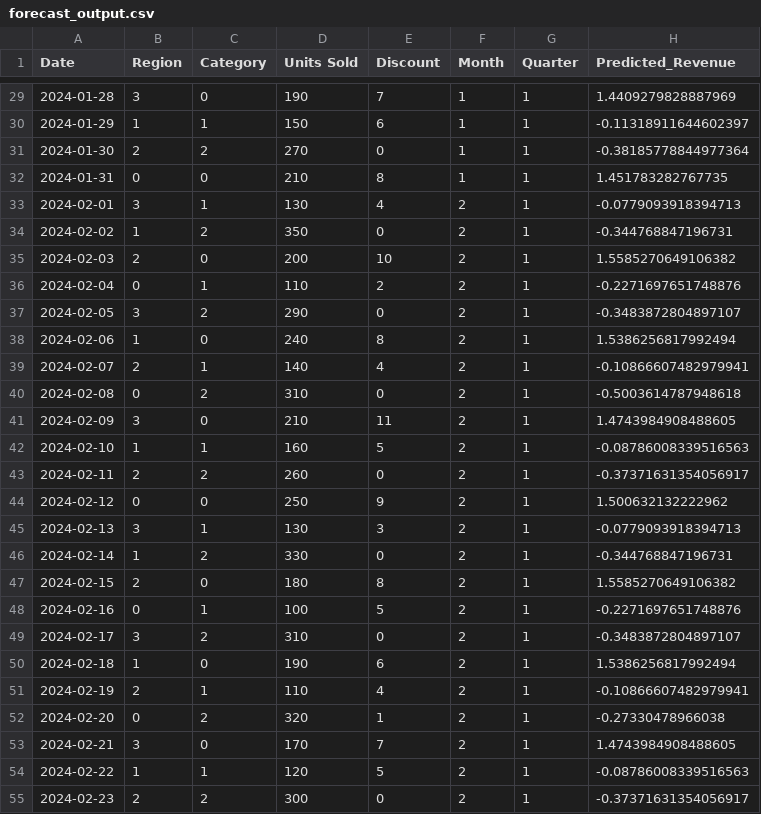
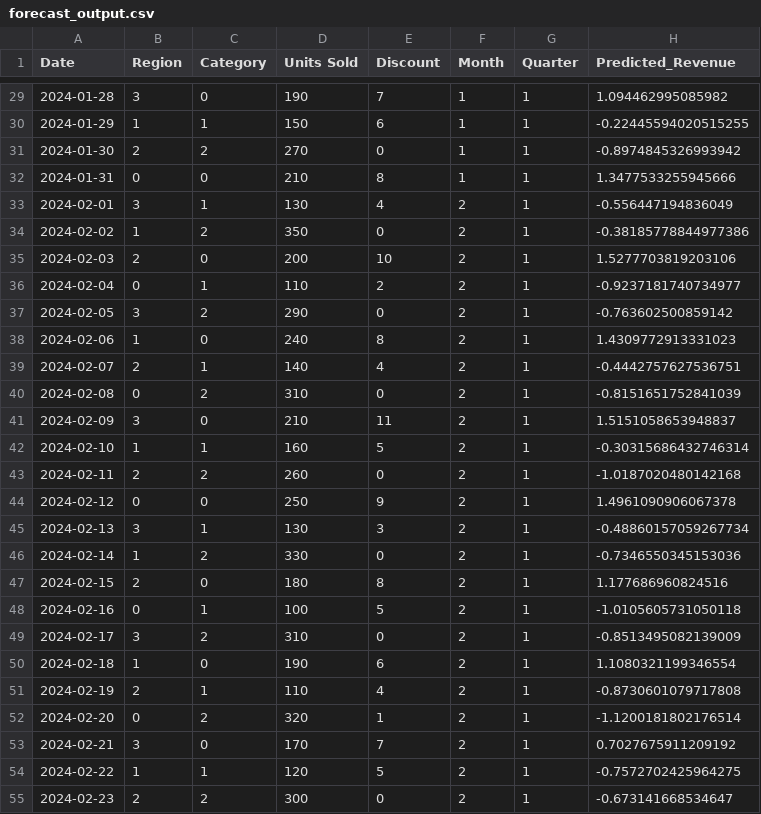
Before and after one commit to Karthik5312/Sales-Forecasting-and-Optimization, a CSV file: data/forecast_output.csv, drawn as a sheet; only a part is shown, gaps mark what is left out; the diff covers the shown part only.

```diff
--- a/data/forecast_output.csv
+++ b/data/forecast_output.csv
@@ -29,27 +29,27 @@ Date,Region,Category,Units Sold,Discount,Month,Quarter,Predicted_Revenue
-2024-01-28,3,0,190,7,1,1,1.4409279828887969
-2024-01-29,1,1,150,6,1,1,-0.11318911644602397
-2024-01-30,2,2,270,0,1,1,-0.38185778844977364
-2024-01-31,0,0,210,8,1,1,1.451783282767735
-2024-02-01,3,1,130,4,2,1,-0.0779093918394713
-2024-02-02,1,2,350,0,2,1,-0.344768847196731
-2024-02-03,2,0,200,10,2,1,1.5585270649106382
-2024-02-04,0,1,110,2,2,1,-0.2271697651748876
-2024-02-05,3,2,290,0,2,1,-0.3483872804897107
-2024-02-06,1,0,240,8,2,1,1.5386256817992494
-2024-02-07,2,1,140,4,2,1,-0.10866607482979941
-2024-02-08,0,2,310,0,2,1,-0.5003614787948618
-2024-02-09,3,0,210,11,2,1,1.4743984908488605
-2024-02-10,1,1,160,5,2,1,-0.08786008339516563
-2024-02-11,2,2,260,0,2,1,-0.37371631354056917
-2024-02-12,0,0,250,9,2,1,1.500632132222962
-2024-02-13,3,1,130,3,2,1,-0.0779093918394713
-2024-02-14,1,2,330,0,2,1,-0.344768847196731
-2024-02-15,2,0,180,8,2,1,1.5585270649106382
-2024-02-16,0,1,100,5,2,1,-0.2271697651748876
-2024-02-17,3,2,310,0,2,1,-0.3483872804897107
-2024-02-18,1,0,190,6,2,1,1.5386256817992494
-2024-02-19,2,1,110,4,2,1,-0.10866607482979941
-2024-02-20,0,2,320,1,2,1,-0.27330478966038
-2024-02-21,3,0,170,7,2,1,1.4743984908488605
-2024-02-22,1,1,120,5,2,1,-0.08786008339516563
-2024-02-23,2,2,300,0,2,1,-0.37371631354056917
+2024-01-28,3,0,190,7,1,1,1.094462995085982
+2024-01-29,1,1,150,6,1,1,-0.22445594020515255
+2024-01-30,2,2,270,0,1,1,-0.8974845326993942
+2024-01-31,0,0,210,8,1,1,1.3477533255945666
+2024-02-01,3,1,130,4,2,1,-0.556447194836049
+2024-02-02,1,2,350,0,2,1,-0.38185778844977386
+2024-02-03,2,0,200,10,2,1,1.5277703819203106
+2024-02-04,0,1,110,2,2,1,-0.9237181740734977
+2024-02-05,3,2,290,0,2,1,-0.763602500859142
+2024-02-06,1,0,240,8,2,1,1.4309772913331023
+2024-02-07,2,1,140,4,2,1,-0.4442757627536751
+2024-02-08,0,2,310,0,2,1,-0.8151651752841039
+2024-02-09,3,0,210,11,2,1,1.5151058653948837
+2024-02-10,1,1,160,5,2,1,-0.30315686432746314
+2024-02-11,2,2,260,0,2,1,-1.0187020480142168
+2024-02-12,0,0,250,9,2,1,1.4961090906067378
+2024-02-13,3,1,130,3,2,1,-0.48860157059267734
+2024-02-14,1,2,330,0,2,1,-0.7346550345153036
+2024-02-15,2,0,180,8,2,1,1.177686960824516
+2024-02-16,0,1,100,5,2,1,-1.0105605731050118
+2024-02-17,3,2,310,0,2,1,-0.8513495082139009
+2024-02-18,1,0,190,6,2,1,1.1080321199346554
+2024-02-19,2,1,110,4,2,1,-0.8730601079717808
+2024-02-20,0,2,320,1,2,1,-1.1200181802176514
+2024-02-21,3,0,170,7,2,1,0.7027675911209192
+2024-02-22,1,1,120,5,2,1,-0.7572702425964275
+2024-02-23,2,2,300,0,2,1,-0.673141668534647
```
Also changed, not shown: 63 edited cells elsewhere in this file, data/anomaly_report.csv, data/processed_data.csv, 4 other files.
